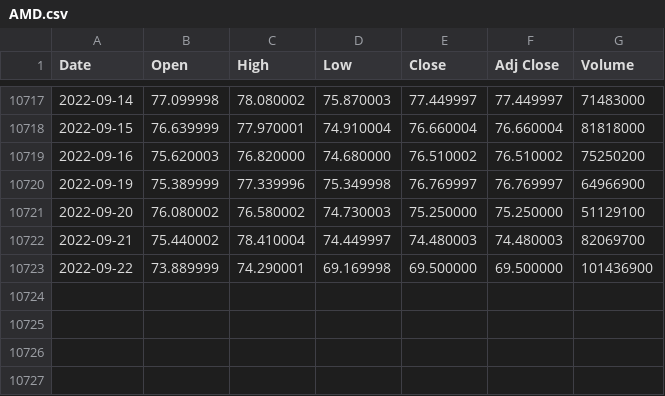
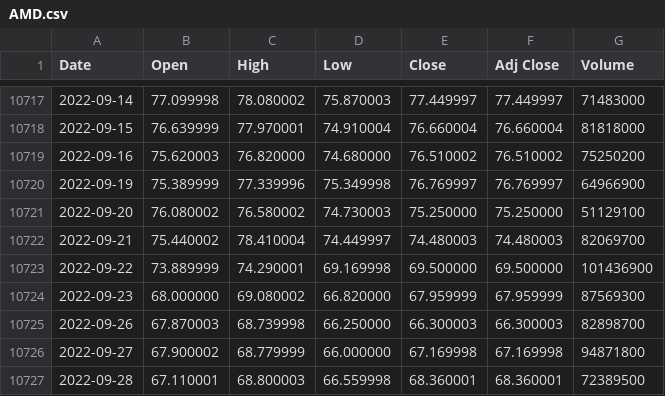
Before and after one commit to rockjia1996/d3-templates, a CSV file: candlestick/data/AMD.csv, drawn as a sheet; only a part is shown, gaps mark what is left out.

```diff
--- a/candlestick/data/AMD.csv
+++ b/candlestick/data/AMD.csv
@@ -10723 +10723,5 @@ Date,Open,High,Low,Close,Adj Close,Volume
 2022-09-22,73.889999,74.290001,69.169998,69.500000,69.500000,101436900
+2022-09-23,68.000000,69.080002,66.820000,67.959999,67.959999,87569300
+2022-09-26,67.870003,68.739998,66.250000,66.300003,66.300003,82898700
+2022-09-27,67.900002,68.779999,66.000000,67.169998,67.169998,94871800
+2022-09-28,67.110001,68.800003,66.559998,68.360001,68.360001,72389500
```
Also changed, not shown: candlestick/data/JNJ.csv, candlestick/data/KO.csv, 7 other files.
